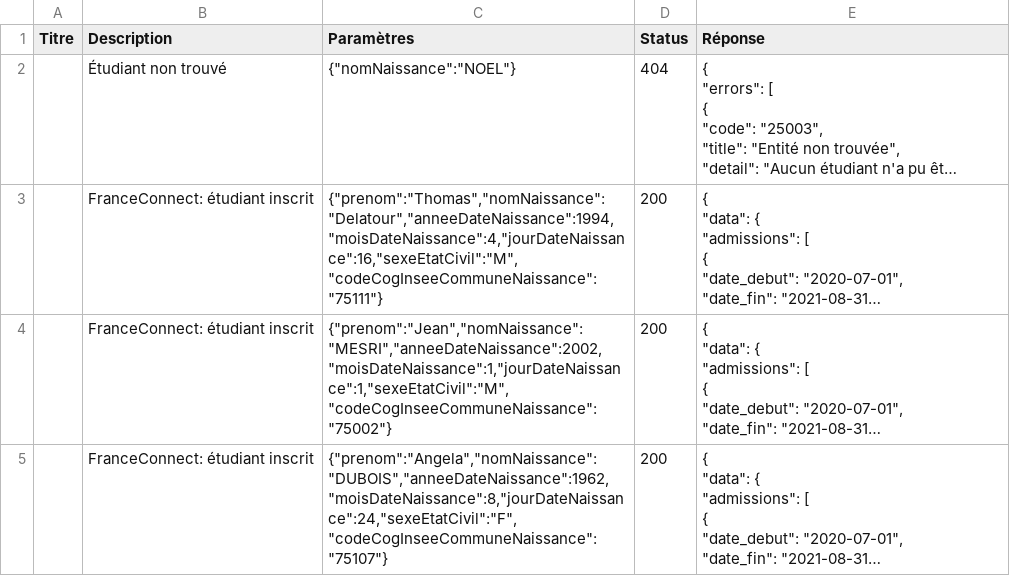
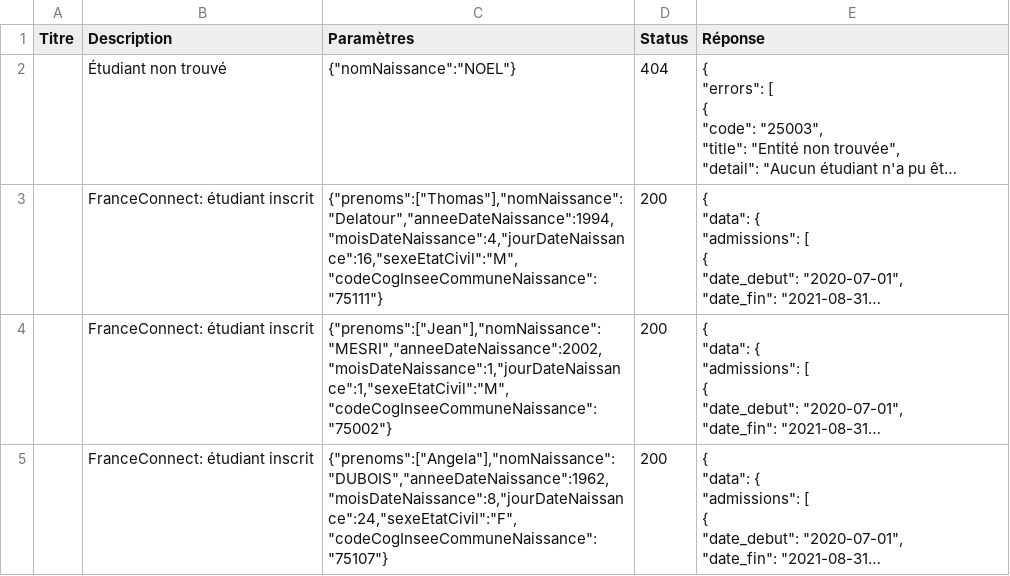
Before and after one commit to etalab/siade_staging_data, a CSV file: payloads/api_particulier_v3_mesri_statut_etudiant_with_france_connect/summary.csv, drawn as a sheet; long unchanged cells end in …; the diff names each change by its address in the sheet, - before the commit and + after, or states it on an @@ line.

Commit message:
Fixint API PART v3 MESRI with FC

```diff
--- a/payloads/api_particulier_v3_mesri_statut_etudiant_with_france_connect/summary.csv
+++ b/payloads/api_particulier_v3_mesri_statut_etudiant_with_france_connect/summary.csv
-C3 (Paramètres): {"prenom":"Thomas","nomNaissance":"Delatour","anneeDateNaissance":1994,"moisDateNaissance":4,"jourDateNaissance":16,"sexeEtatCivil":"M","codeCogInseeCommuneNaissance":"75111"}
+C3 (Paramètres): {"prenoms":["Thomas"],"nomNaissance":"Delatour","anneeDateNaissance":1994,"moisDateNaissance":4,"jourDateNaissance":16,"sexeEtatCivil":"M","codeCogInseeCommuneNaissance":"75111"}
-C4 (Paramètres): {"prenom":"Jean","nomNaissance":"MESRI","anneeDateNaissance":2002,"moisDateNaissance":1,"jourDateNaissance":1,"sexeEtatCivil":"M","codeCogInseeCommuneNaissance":"75002"}
+C4 (Paramètres): {"prenoms":["Jean"],"nomNaissance":"MESRI","anneeDateNaissance":2002,"moisDateNaissance":1,"jourDateNaissance":1,"sexeEtatCivil":"M","codeCogInseeCommuneNaissance":"75002"}
-C5 (Paramètres): {"prenom":"Angela","nomNaissance":"DUBOIS","anneeDateNaissance":1962,"moisDateNaissance":8,"jourDateNaissance":24,"sexeEtatCivil":"F","codeCogInseeCommuneNaissance":"75107"}
+C5 (Paramètres): {"prenoms":["Angela"],"nomNaissance":"DUBOIS","anneeDateNaissance":1962,"moisDateNaissance":8,"jourDateNaissance":24,"sexeEtatCivil":"F","codeCogInseeCommuneNaissance":"75107"}
```
Also changed, not shown: 5 other files.
